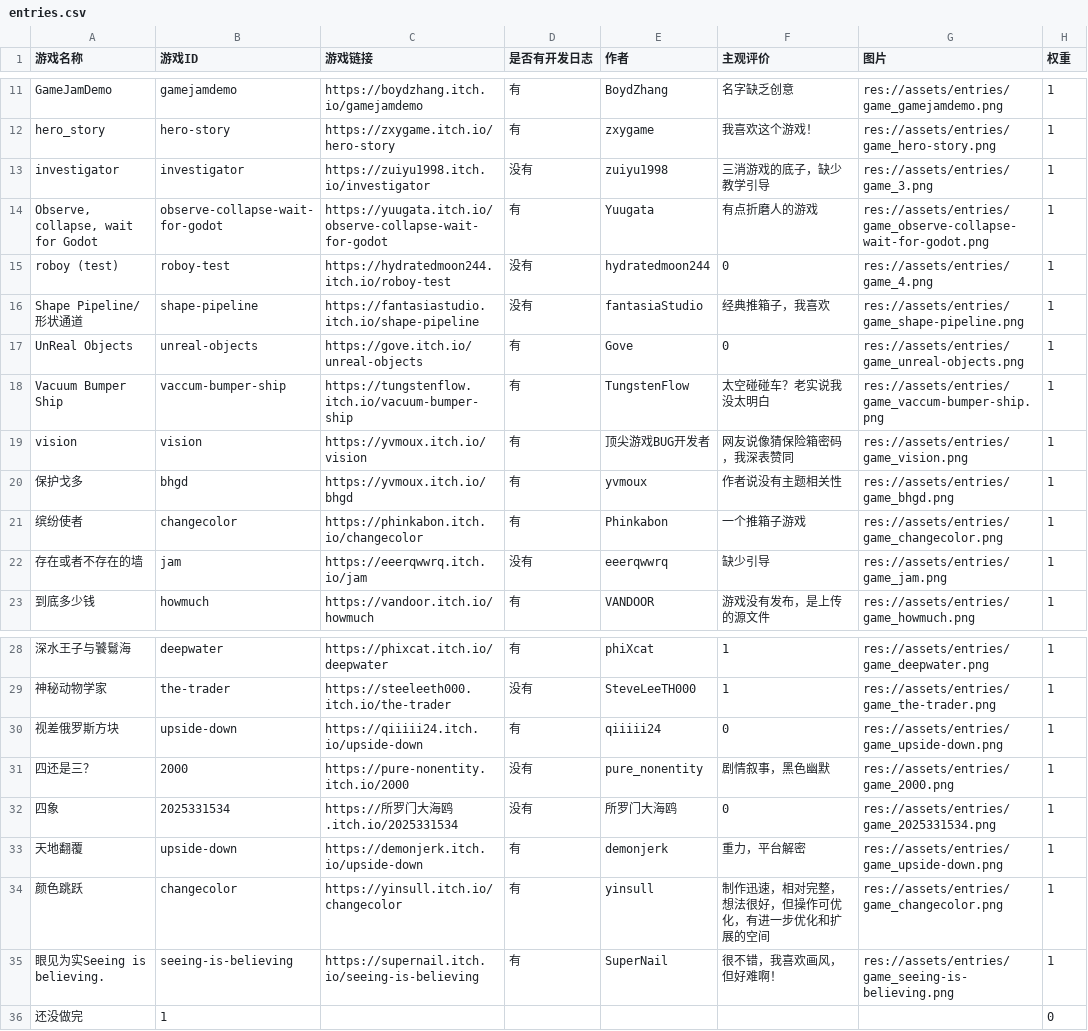
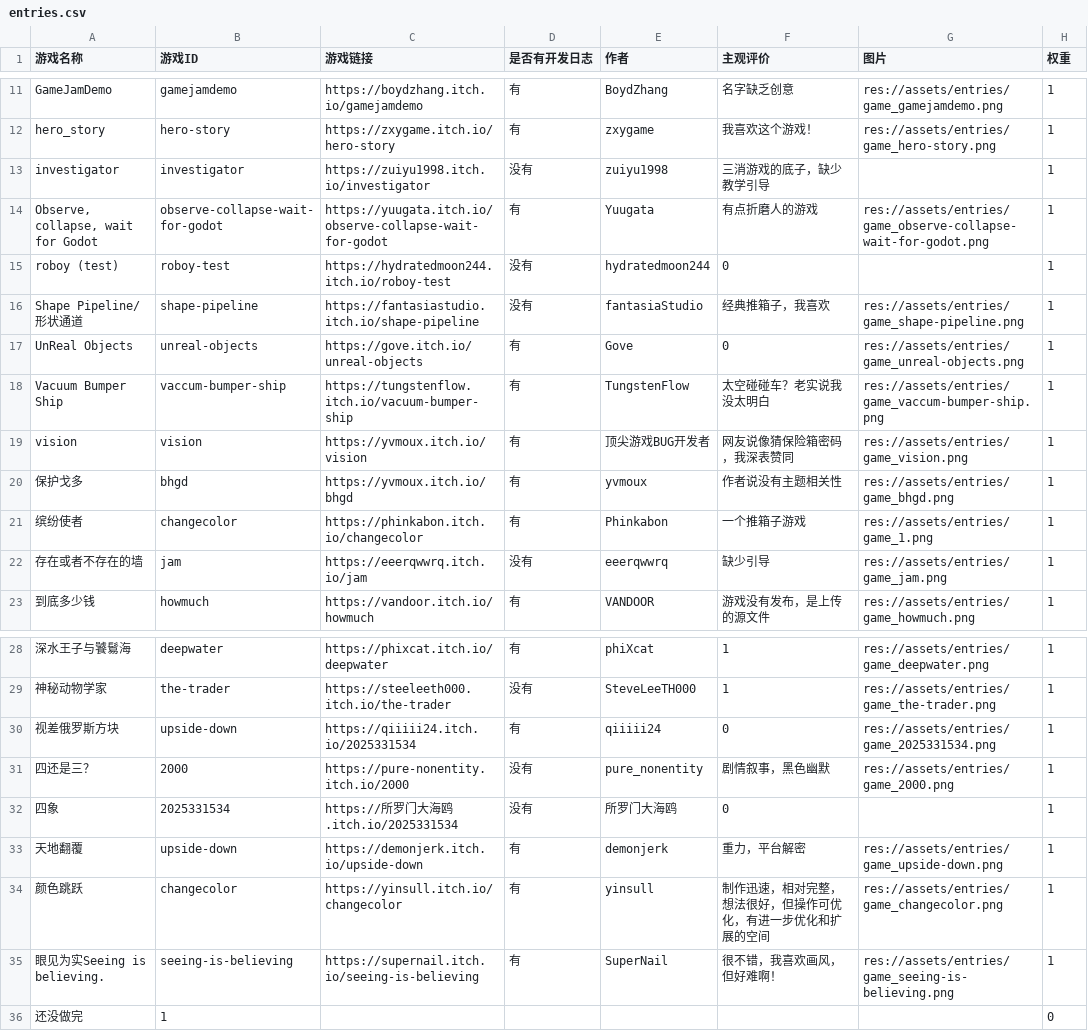
Before and after one commit to Liweimin0512/godot_gamejam_raffle, a CSV file: config/entries.csv, drawn as a sheet; only a part is shown, gaps mark what is left out.

```diff
--- a/config/entries.csv
+++ b/config/entries.csv
@@ -12,5 +12,5 @@ GameJamDemo,gamejamdemo,https://boydzhang.itch.io/gamejamdemo,有,BoydZhang,名
 hero_story,hero-story,https://zxygame.itch.io/hero-story,有,zxygame,我喜欢这个游戏！,res://assets/entries/game_hero-story.png,1
-investigator,investigator,https://zuiyu1998.itch.io/investigator,没有,zuiyu1998,三消游戏的底子，缺少教学引导,res://assets/entries/game_3.png,1
+investigator,investigator,https://zuiyu1998.itch.io/investigator,没有,zuiyu1998,三消游戏的底子，缺少教学引导,,1
 "Observe, collapse, wait for Godot",observe-collapse-wait-for-godot,https://yuugata.itch.io/observe-collapse-wait-for-godot,有,Yuugata,有点折磨人的游戏,res://assets/entries/game_observe-collapse-wait-for-godot.png,1
-roboy (test),roboy-test,https://hydratedmoon244.itch.io/roboy-test,没有,hydratedmoon244,0,res://assets/entries/game_4.png,1
+roboy (test),roboy-test,https://hydratedmoon244.itch.io/roboy-test,没有,hydratedmoon244,0,,1
 Shape Pipeline/形状通道,shape-pipeline,https://fantasiastudio.itch.io/shape-pipeline,没有,fantasiaStudio,经典推箱子，我喜欢,res://assets/entries/game_shape-pipeline.png,1
@@ -20,3 +20,3 @@ vision,vision,https://yvmoux.itch.io/vision,有,顶尖游戏BUG开发者,网友
 保护戈多,bhgd,https://yvmoux.itch.io/bhgd,有,yvmoux,作者说没有主题相关性,res://assets/entries/game_bhgd.png,1
-缤纷使者,changecolor,https://phinkabon.itch.io/changecolor,有,Phinkabon,一个推箱子游戏,res://assets/entries/game_changecolor.png,1
+缤纷使者,changecolor,https://phinkabon.itch.io/changecolor,有,Phinkabon,一个推箱子游戏,res://assets/entries/game_1.png,1
 存在或者不存在的墙,jam,https://eeerqwwrq.itch.io/jam,没有,eeerqwwrq,缺少引导,res://assets/entries/game_jam.png,1
@@ -29,5 +29,5 @@ vision,vision,https://yvmoux.itch.io/vision,有,顶尖游戏BUG开发者,网友
 神秘动物学家,the-trader,https://steeleeth000.itch.io/the-trader,没有,SteveLeeTH000,1,res://assets/entries/game_the-trader.png,1
-视差俄罗斯方块,upside-down,https://qiiiii24.itch.io/upside-down,有,qiiiii24,0,res://assets/entries/game_upside-down.png,1
+视差俄罗斯方块,upside-down,https://qiiiii24.itch.io/2025331534,有,qiiiii24,0,res://assets/entries/game_2025331534.png,1
 四还是三？,2000,https://pure-nonentity.itch.io/2000,没有,pure_nonentity,剧情叙事，黑色幽默,res://assets/entries/game_2000.png,1
-四象,2025331534,https://所罗门大海鸥.itch.io/2025331534,没有,所罗门大海鸥,0,res://assets/entries/game_2025331534.png,1
+四象,2025331534,https://所罗门大海鸥.itch.io/2025331534,没有,所罗门大海鸥,0,,1
 天地翻覆 ,upside-down,https://demonjerk.itch.io/upside-down,有,demonjerk,重力，平台解密,res://assets/entries/game_upside-down.png,1
```
Also changed, not shown: 13 other files.
